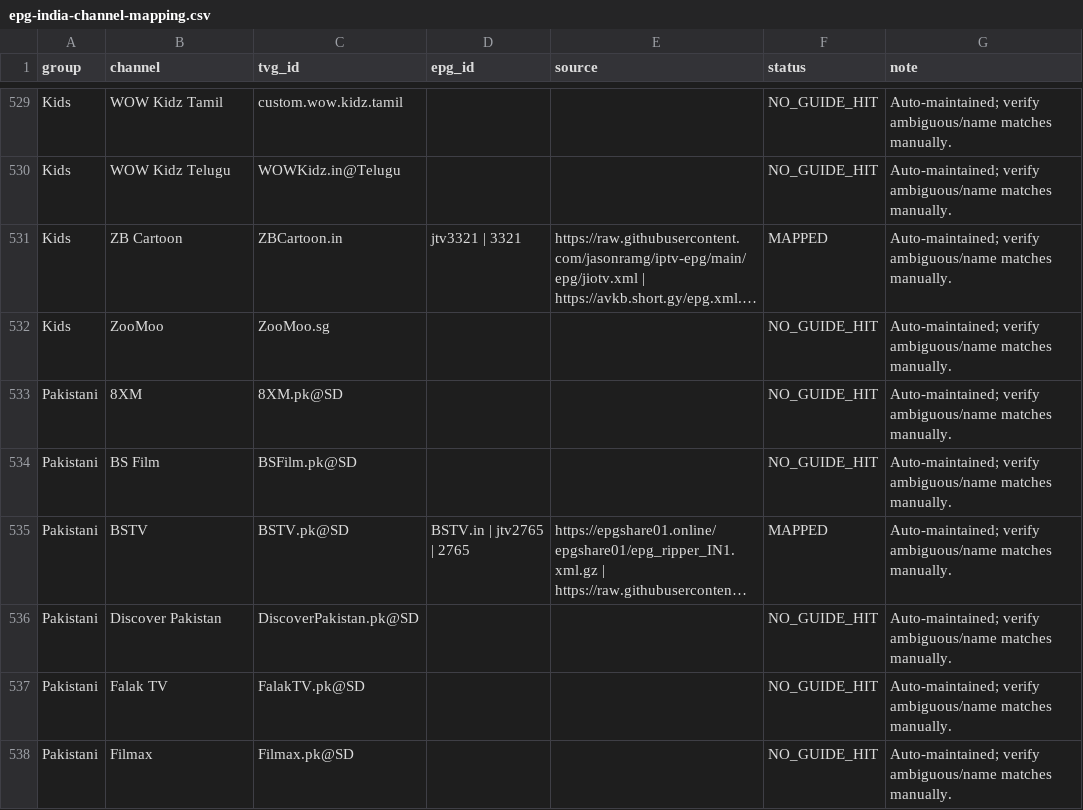
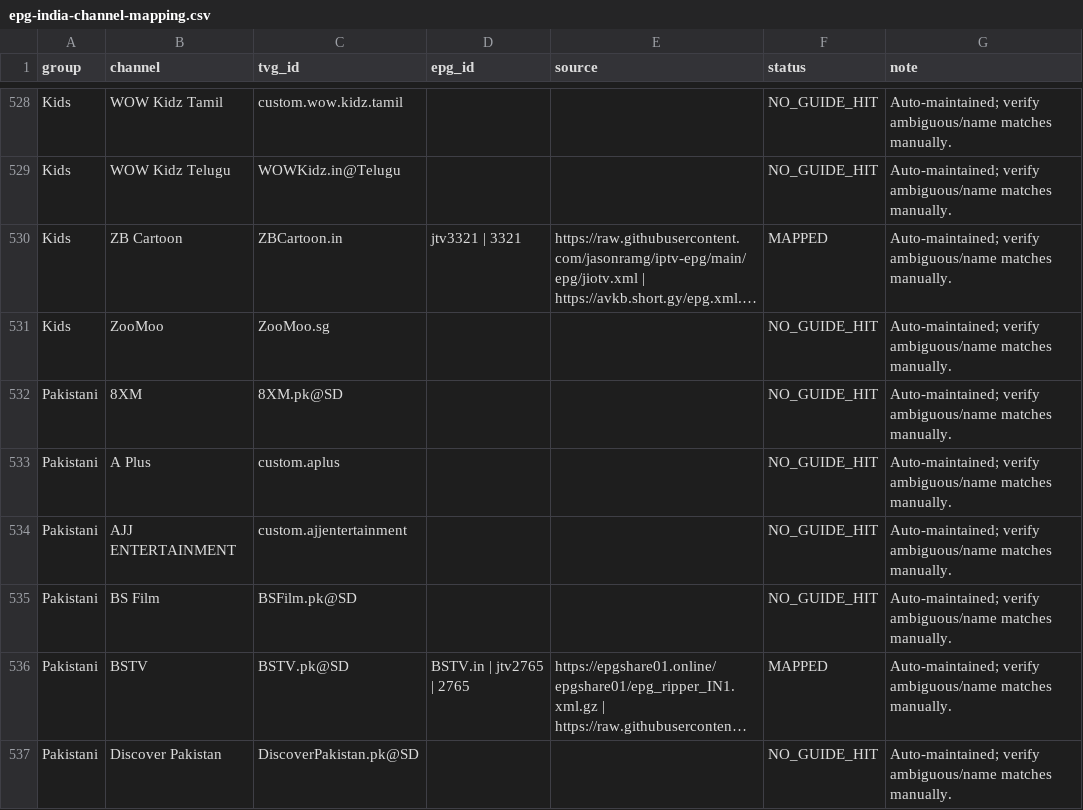
Before and after one commit to saeidrahmanbd/BDIX-IPTV, a CSV file: reports/epg-india-channel-mapping.csv, drawn as a sheet; only a part is shown, gaps mark what is left out; the shorter side is filled out with more unchanged rows; long unchanged cells end in …; the diff covers the shown part only; the diff names each change by its address in the sheet, - before the commit and + after, or states it on an @@ line.

```diff
--- a/reports/epg-india-channel-mapping.csv
+++ b/reports/epg-india-channel-mapping.csv
+row 533: Pakistani | A Plus | custom.aplus |  |  | NO_GUIDE_HIT | Auto-maintained; verify ambiguous/name matches manually.
+row 534: Pakistani | AJJ ENTERTAINMENT | custom.ajjentertainment |  |  | NO_GUIDE_HIT | Auto-maintained; verify ambiguous/name matches manually.
```
Also changed, not shown: 7 added rows and 5 removed rows elsewhere in this file, 12 other files.
